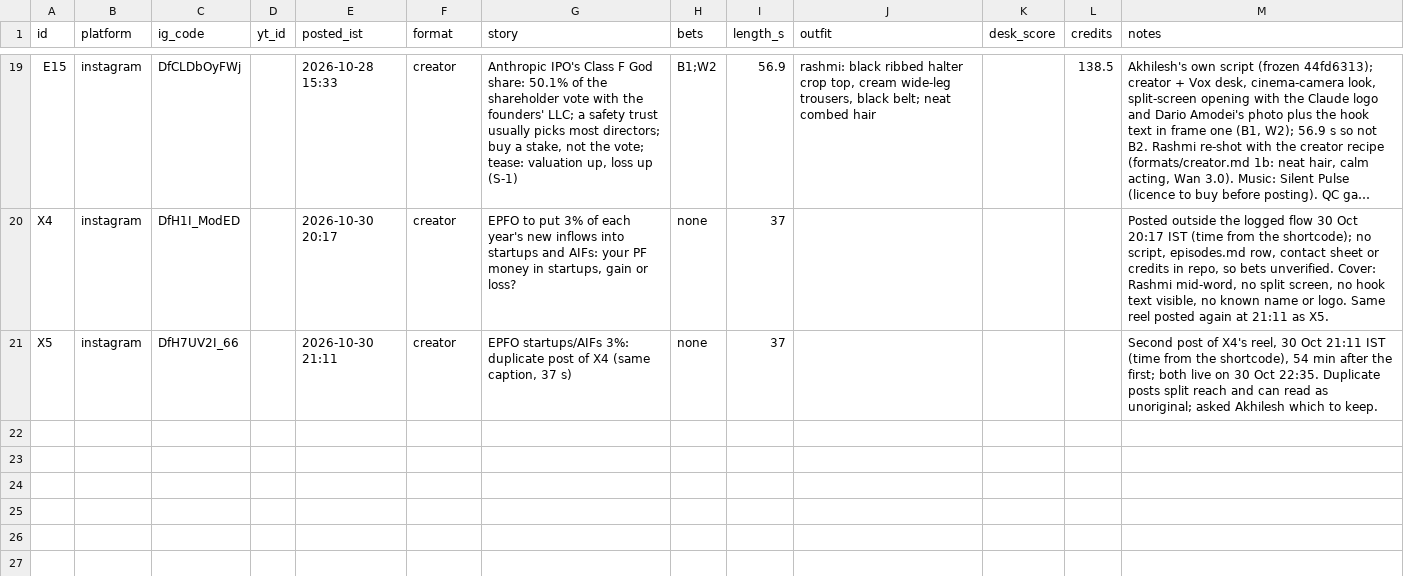
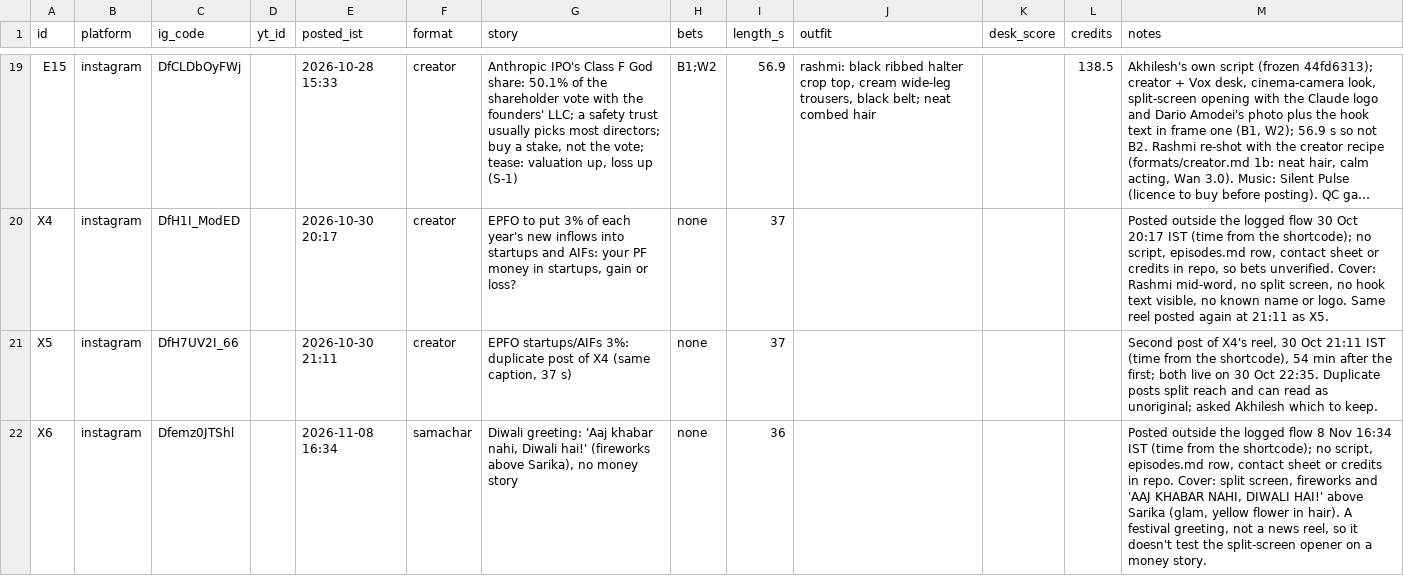
Before and after one commit to takingbreath/doordhan-factory, a CSV file: registry/reels.csv, drawn as a sheet; only a part is shown, gaps mark what is left out; long unchanged cells end in …; the diff names each change by its address in the sheet, - before the commit and + after, or states it on an @@ line.

```diff
--- a/registry/reels.csv
+++ b/registry/reels.csv
+row 22: X6 | instagram | Dfemz0JTShl |  | 2026-11-08 16:34 | samachar | Diwali greeting: 'Aaj khabar nahi, Diwali hai!' (fireworks above Sarika), no money story | none | 36 |  |  |  | Posted outside the logged flow 8 Nov 16:34 IST (time from the shortcode); no script, episodes.md row, contact sheet or credits in repo. Cover: split screen, fireworks and 'AAJ KHABAR NAHI, DIWALI HAI!' above Sarika (glam, yellow flower in hair). A festival greeting, not a news reel, so it doesn't test the split-screen opener on a money story.
```
Also changed, not shown: registry/account.csv, registry/snapshots.csv, 5 other files.
